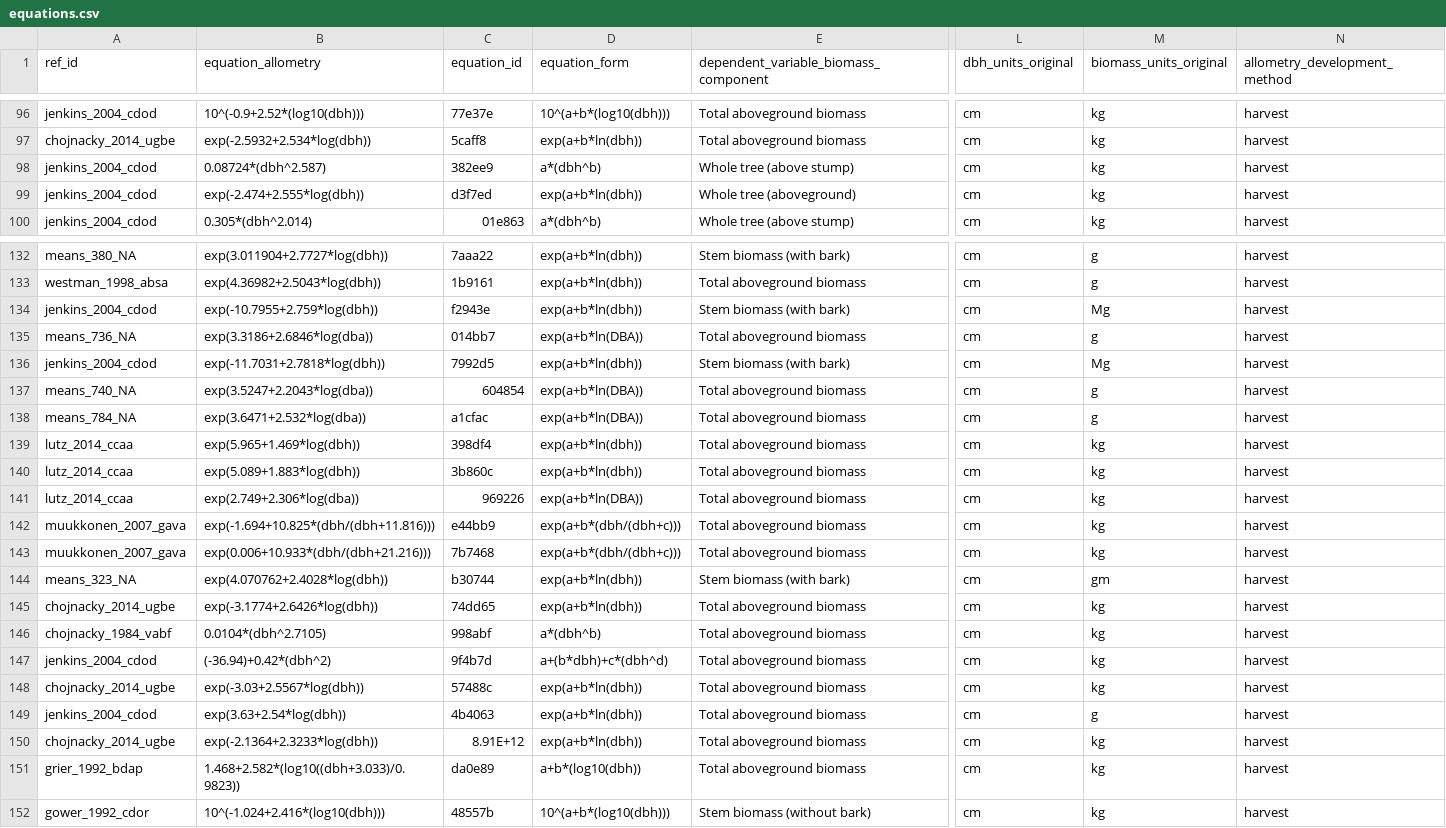
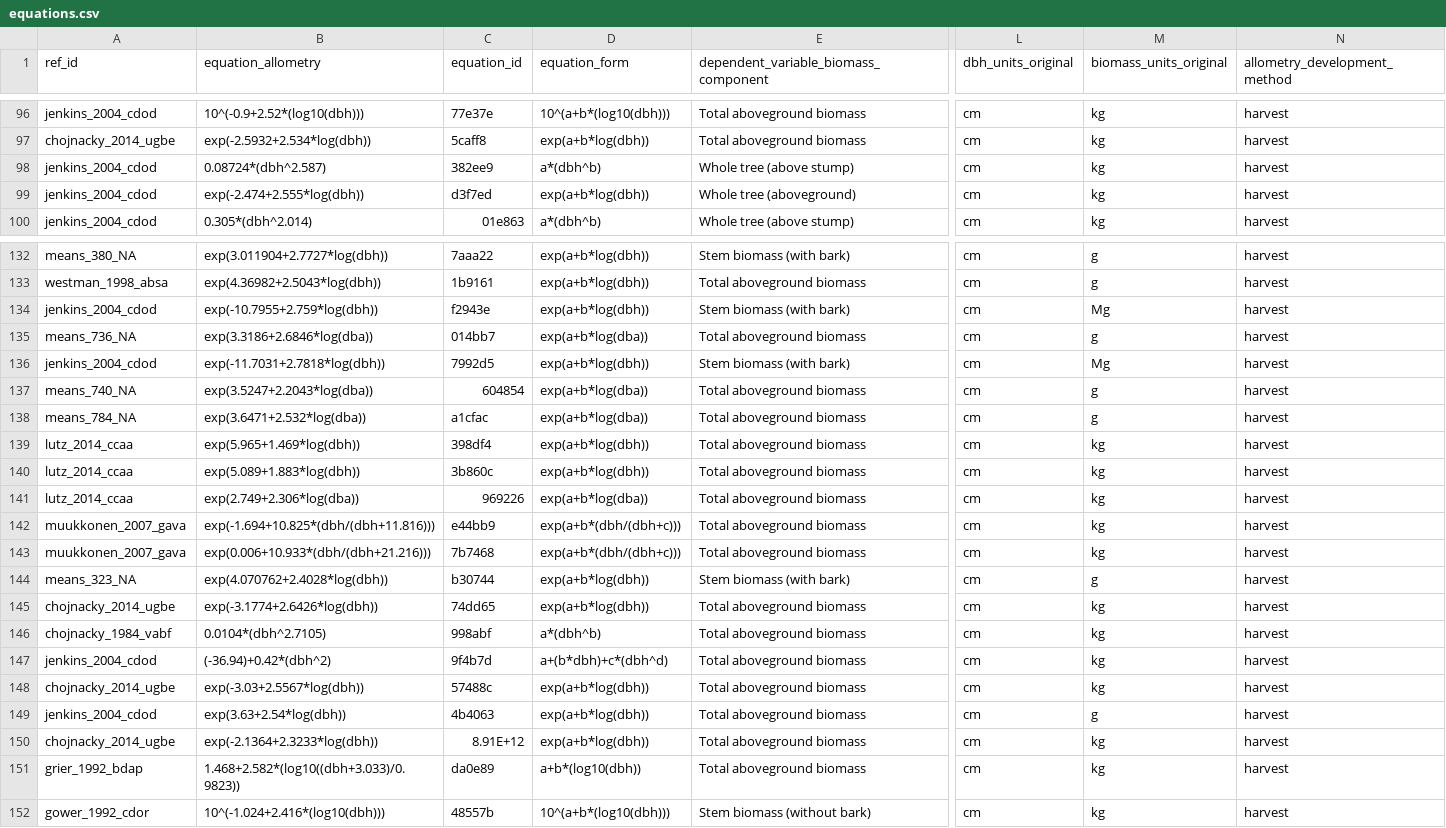
Before and after one commit to ropensci/allodb, a CSV file: data-raw/csv_database/equations.csv, drawn as a sheet; only a part is shown, gaps mark what is left out; the diff covers the shown part only; the diff names each change by its address in the sheet, - before the commit and + after, or states it on an @@ line.

Commit message:
Update equations.csv
Fixed other minor errores catched by Maxime

```diff
--- a/data-raw/csv_database/equations.csv
+++ b/data-raw/csv_database/equations.csv
-D97 (equation_form): exp(a+b*ln(dbh))
+D97 (equation_form): exp(a+b*log(dbh))
-D99 (equation_form): exp(a+b*ln(dbh))
+D99 (equation_form): exp(a+b*log(dbh))
-D132:D134 (equation_form): exp(a+b*ln(dbh))
+D132:D134 (equation_form): exp(a+b*log(dbh))
-D135 (equation_form): exp(a+b*ln(DBA))
+D135 (equation_form): exp(a+b*log(dba))
-D136 (equation_form): exp(a+b*ln(dbh))
+D136 (equation_form): exp(a+b*log(dbh))
-D137:D138 (equation_form): exp(a+b*ln(DBA))
+D137:D138 (equation_form): exp(a+b*log(dba))
-D139:D140 (equation_form): exp(a+b*ln(dbh))
+D139:D140 (equation_form): exp(a+b*log(dbh))
-D141 (equation_form): exp(a+b*ln(DBA))
+D141 (equation_form): exp(a+b*log(dba))
-D144:D145 (equation_form): exp(a+b*ln(dbh))
+D144:D145 (equation_form): exp(a+b*log(dbh))
-M144 (biomass_units_original): gm
+M144 (biomass_units_original): g
-D148:D150 (equation_form): exp(a+b*ln(dbh))
+D148:D150 (equation_form): exp(a+b*log(dbh))
```
Also changed, not shown: 76 edited cells elsewhere in this file.
